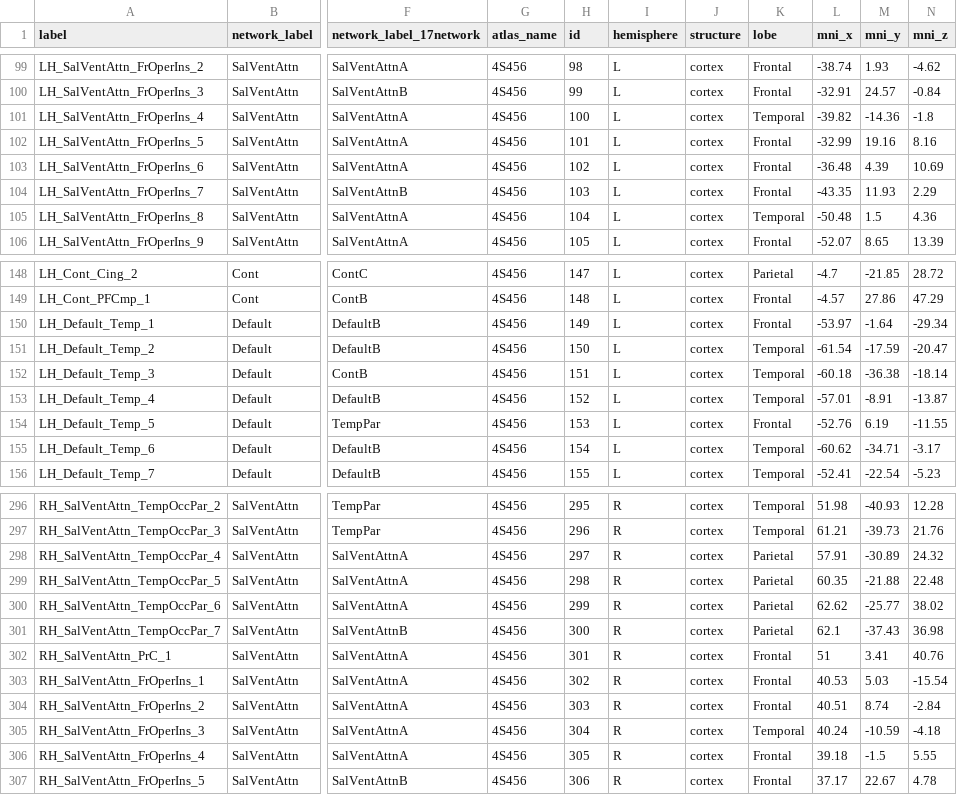
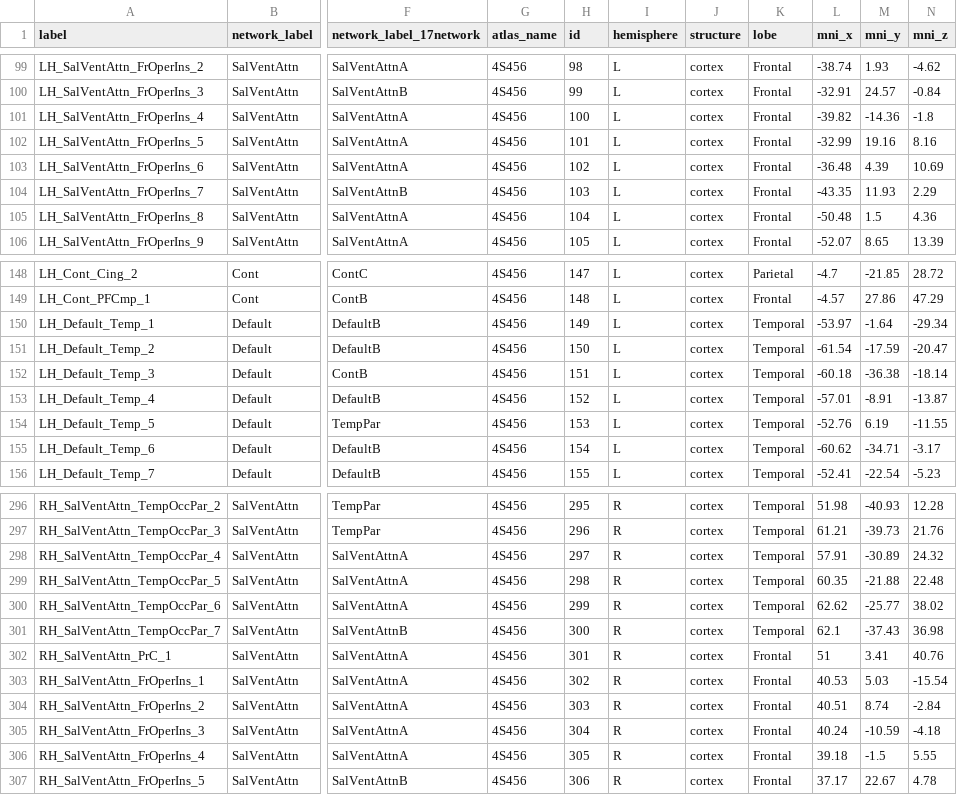
Before and after one commit to neuroinfolab/GeneEx2Conn, a CSV file: data/UKBB/atlas-4S456Parcels_dseg_reformatted.csv, drawn as a sheet; only a part is shown, gaps mark what is left out; the diff covers the shown part only; the diff names each change by its address in the sheet, - before the commit and + after, or states it on an @@ line.

```diff
--- a/data/UKBB/atlas-4S456Parcels_dseg_reformatted.csv
+++ b/data/UKBB/atlas-4S456Parcels_dseg_reformatted.csv
-K101 (lobe): Temporal
+K101 (lobe): Frontal
-K105 (lobe): Temporal
+K105 (lobe): Frontal
-K150 (lobe): Frontal
+K150 (lobe): Temporal
-K154 (lobe): Frontal
+K154 (lobe): Temporal
-K298:K301 (lobe): Parietal
+K298:K301 (lobe): Temporal
-K305 (lobe): Temporal
+K305 (lobe): Frontal
```
Also changed, not shown: 1 edited cell elsewhere in this file, 24 other files.
